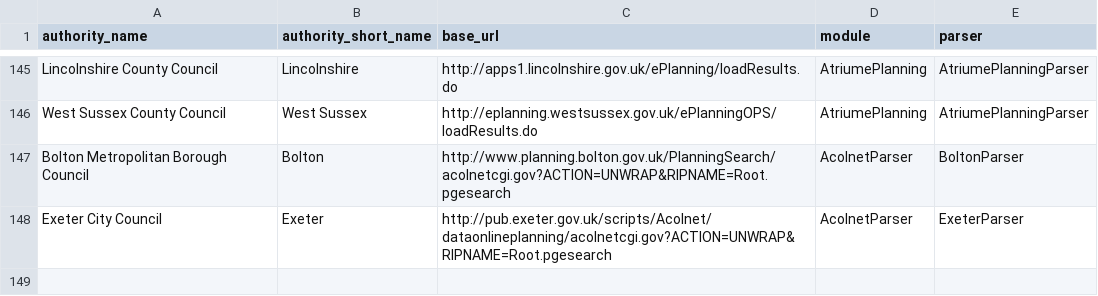
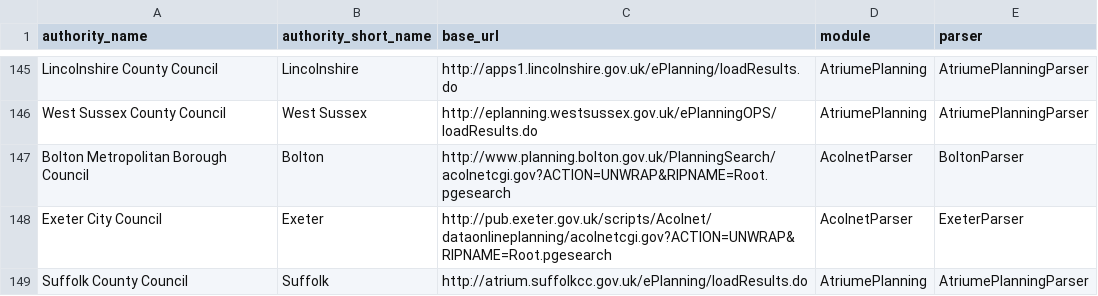
Before and after one commit to mikelmaron/planningalerts, a CSV file: python_scrapers/SitesToGenerate.csv, drawn as a sheet; only a part is shown, gaps mark what is left out.

Commit message:
Add Suffolk scraper.

```diff
--- a/python_scrapers/SitesToGenerate.csv
+++ b/python_scrapers/SitesToGenerate.csv
@@ -148 +148,2 @@
 "Exeter City Council", "Exeter", "http://pub.exeter.gov.uk/scripts/Acolnet/dataonlineplanning/acolnetcgi.gov?ACTION=UNWRAP&RIPNAME=Root.pgesearch", "AcolnetParser", "ExeterParser"
+"Suffolk County Council", "Suffolk", "http://atrium.suffolkcc.gov.uk/ePlanning/loadResults.do", "AtriumePlanning", "AtriumePlanningParser"
```
